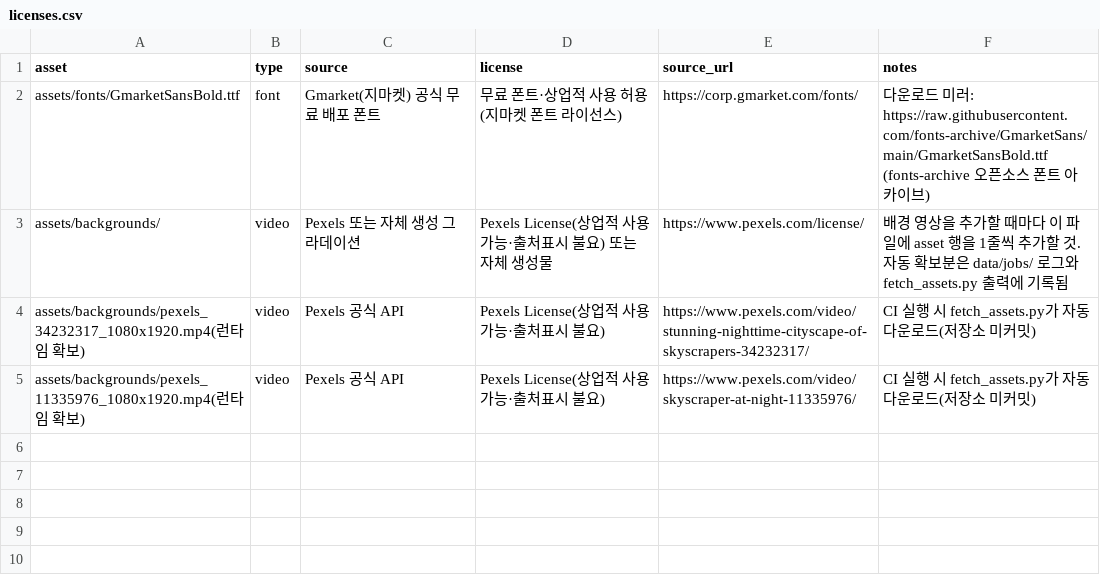
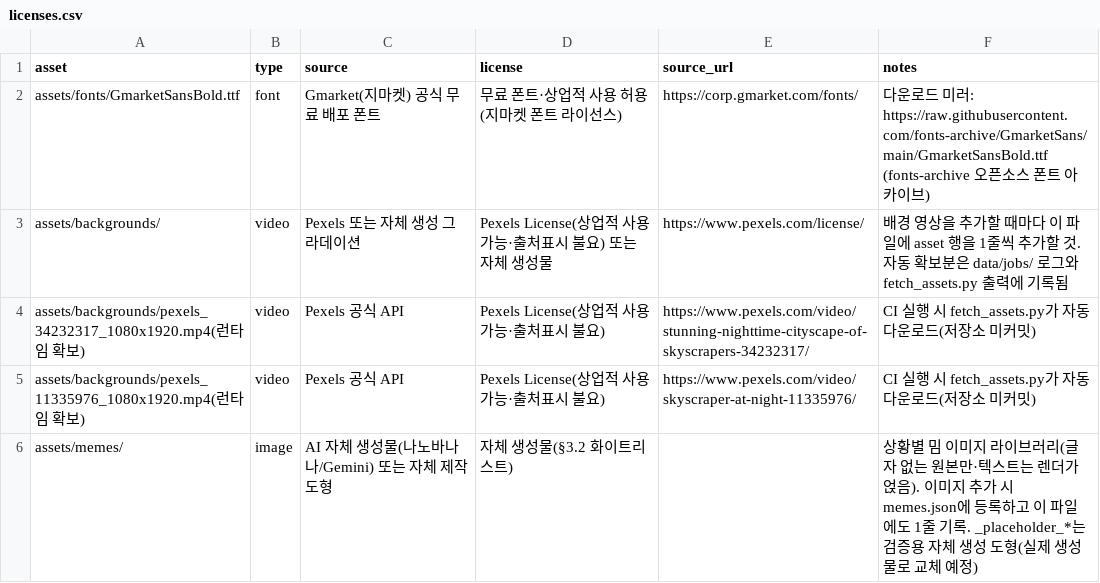
Before and after one commit to jtaechul/Product, a CSV file: projects/coupang-shorts-factory/assets/licenses.csv, drawn as a sheet; the diff names each change by its address in the sheet, - before the commit and + after, or states it on an @@ line.

```diff
--- a/projects/coupang-shorts-factory/assets/licenses.csv
+++ b/projects/coupang-shorts-factory/assets/licenses.csv
+row 6: assets/memes/ | image | AI 자체 생성물(나노바나나/Gemini) 또는 자체 제작 도형 | 자체 생성물(§3.2 화이트리스트) |  | 상황별 밈 이미지 라이브러리(글자 없는 원본만·텍스트는 렌더가 얹음). 이미지 추가 시 memes.json에 등록하고 이 파일에도 1줄 기록. _placeholder_*는 검증용 자체 생성 도형(실제 생성물로 교체 예정)
```
Also changed, not shown: 6 other files.
